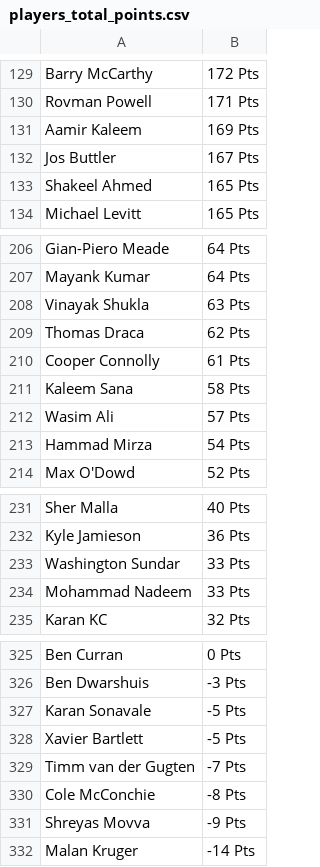
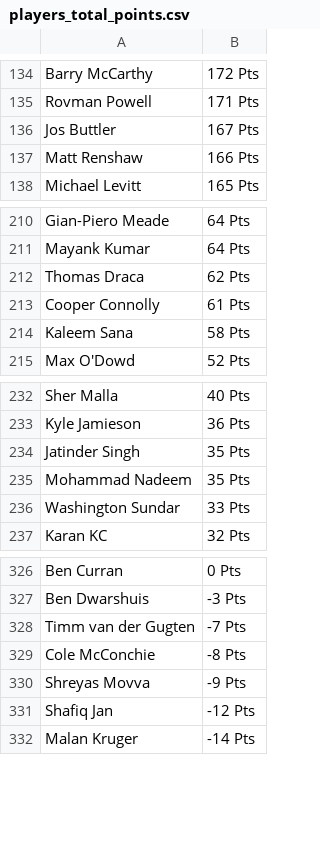
Before and after one commit to sanjeev-murthy/2026-T20-WC-Auction, a CSV file: points_calc/players_total_points.csv, drawn as a sheet; only a part is shown, gaps mark what is left out; the diff covers the shown part only.

```diff
--- a/points_calc/players_total_points.csv
+++ b/points_calc/players_total_points.csv
@@ -130,5 +135,4 @@ Barry McCarthy,172 Pts
 Rovman Powell,171 Pts
-Aamir Kaleem,169 Pts
 Jos Buttler,167 Pts
-Shakeel Ahmed,165 Pts
+Matt Renshaw,166 Pts
 Michael Levitt,165 Pts
@@ -207,3 +211,2 @@ Gian-Piero Meade,64 Pts
 Mayank Kumar,64 Pts
-Vinayak Shukla,63 Pts
 Thomas Draca,62 Pts
@@ -211,4 +214,2 @@ Cooper Connolly,61 Pts
 Kaleem Sana,58 Pts
-Wasim Ali,57 Pts
-Hammad Mirza,54 Pts
 Max O'Dowd,52 Pts
@@ -232,4 +233,5 @@ Sher Malla,40 Pts
 Kyle Jamieson,36 Pts
+Jatinder Singh,35 Pts
+Mohammad Nadeem,35 Pts
 Washington Sundar,33 Pts
-Mohammad Nadeem,33 Pts
 Karan KC,32 Pts
@@ -326,4 +327,2 @@ Ben Curran,0 Pts
 Ben Dwarshuis,-3 Pts
-Karan Sonavale,-5 Pts
-Xavier Bartlett,-5 Pts
 Timm van der Gugten,-7 Pts
@@ -331,2 +330,3 @@ Cole McConchie,-8 Pts
 Shreyas Movva,-9 Pts
+Shafiq Jan,-12 Pts
 Malan Kruger,-14 Pts
```
Also changed, not shown: 17 added rows, 13 removed rows and 1 edited cell elsewhere in this file, 3 other files.
